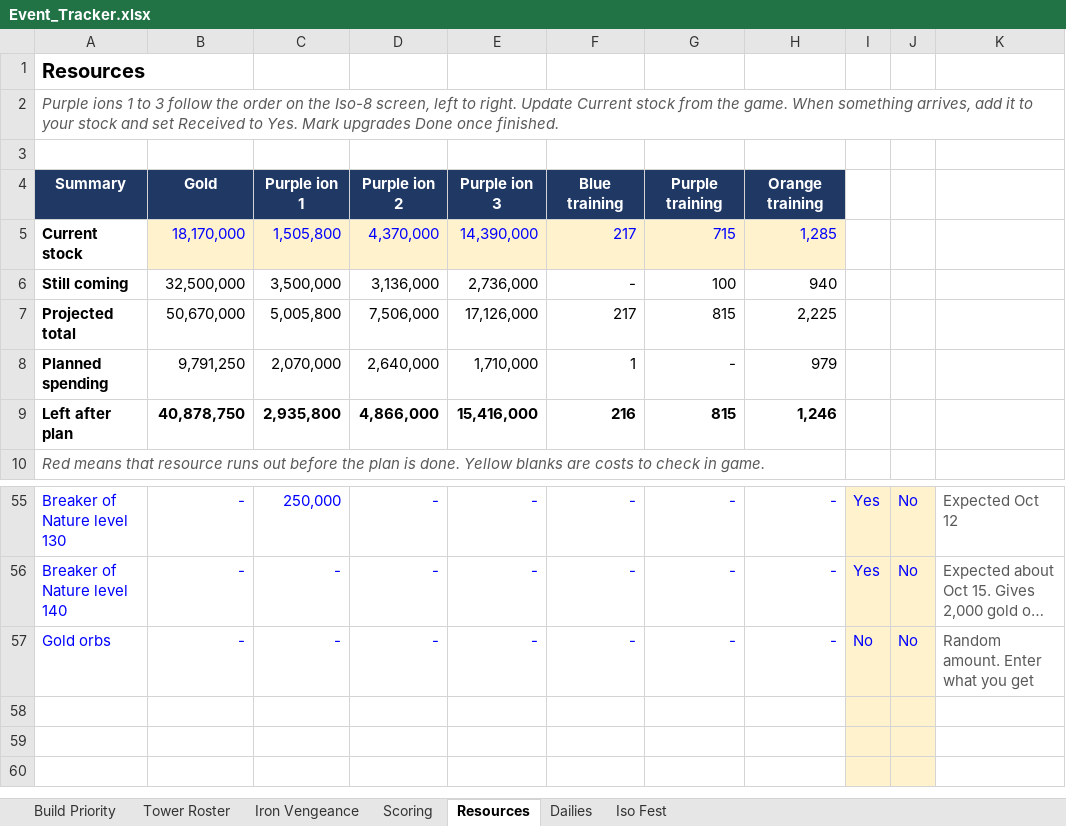
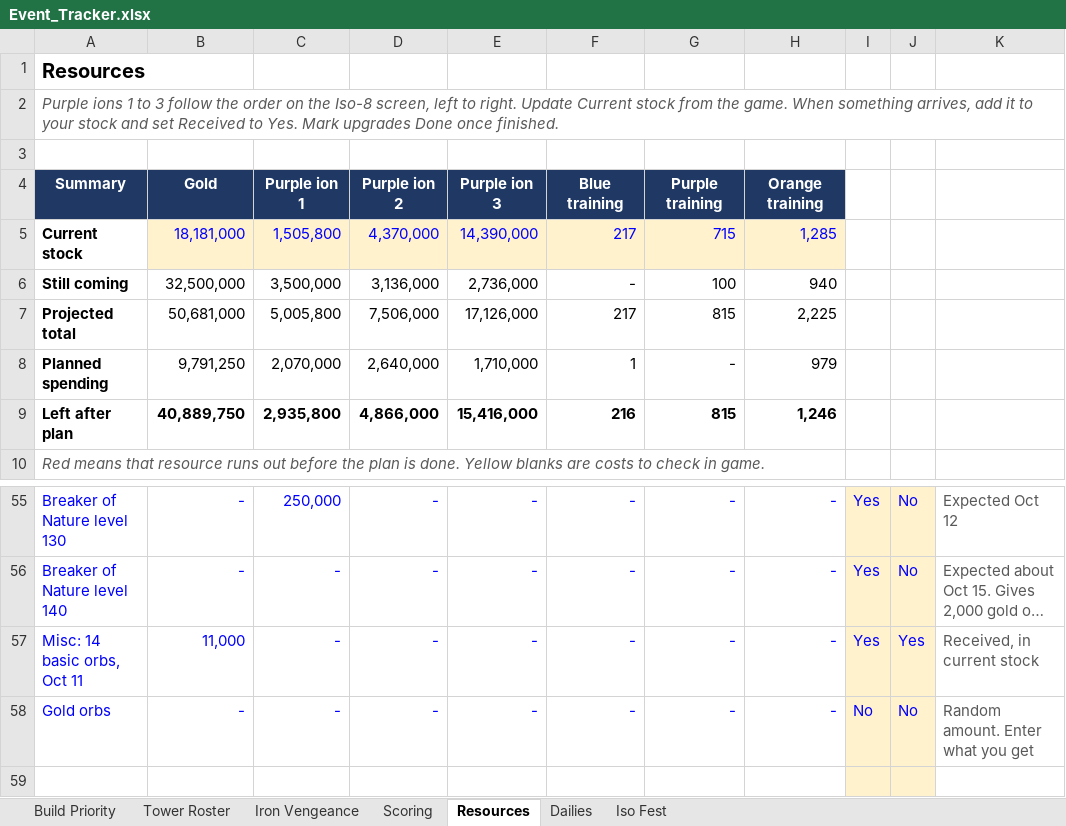
Before and after one commit to mansaalman01-maker/Marvel-Strike-Force-Planning, an Excel workbook: Event_Tracker.xlsx, sheet Resources, drawn as a sheet; only a part is shown, gaps mark what is left out; the shorter side is filled out with more unchanged rows; long unchanged cells end in …; values as stored, in another font and other column widths than the file's, no borders; conditional formats not drawn; the diff names each change by its address in the sheet, - before the commit and + after, or states it on an @@ line.

```diff
--- a/Event_Tracker.xlsx (sheet Resources)
+++ b/Event_Tracker.xlsx (sheet Resources)
-B5: 18,170,000
+B5: 18,181,000
-B7: 50,670,000
+B7: 50,681,000
-B9: 40,878,750
+B9: 40,889,750
+row 57: Misc: 14 basic orbs, Oct 11 | 11,000 | - | - | - | - | - | - | Yes | Yes | Received, in current stock
```
Also changed, not shown: sheet Iso Fest, sheet Iron Vengeance, formulas that keep their value.
